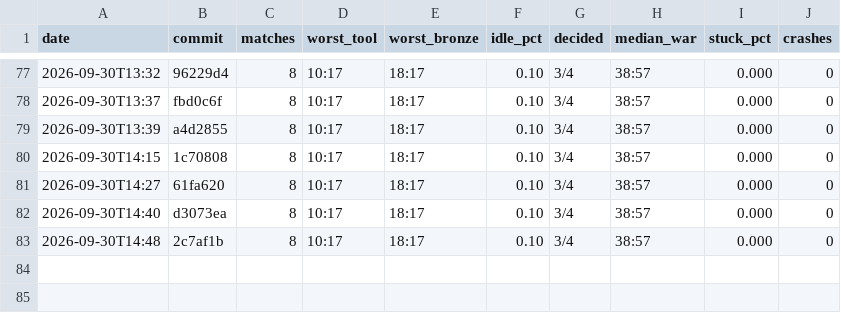
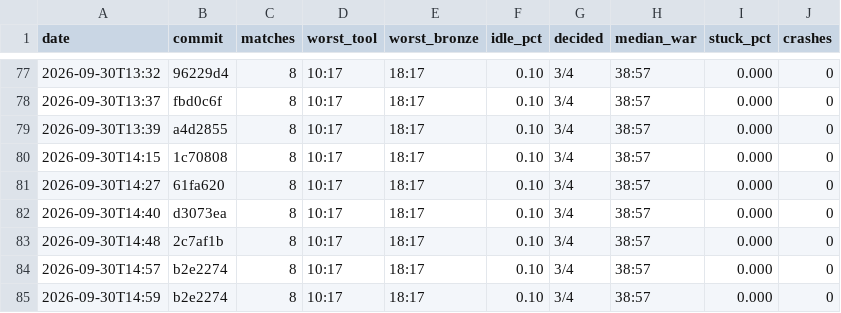
Before and after one commit to DigiMonk73/Empires, a CSV file: docs/metrics/ai.csv, drawn as a sheet; only a part is shown, gaps mark what is left out.

```diff
--- a/docs/metrics/ai.csv
+++ b/docs/metrics/ai.csv
@@ -83 +83,3 @@ date,commit,matches,worst_tool,worst_bronze,idle_pct,decided,median_war,stuck_pc
 2026-09-30T14:48,2c7af1b,8,10:17,18:17,0.10,3/4,38:57,0.000,0
+2026-09-30T14:57,b2e2274,8,10:17,18:17,0.10,3/4,38:57,0.000,0
+2026-09-30T14:59,b2e2274,8,10:17,18:17,0.10,3/4,38:57,0.000,0
```
Also changed, not shown: docs/metrics/battle.csv, docs/metrics/econ.csv, 21 other files.
